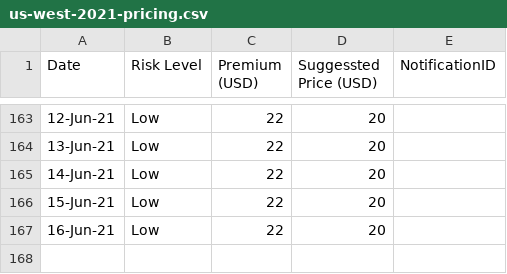
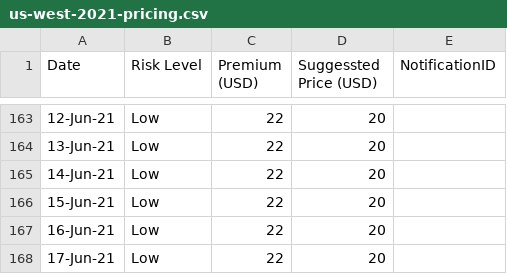
Before and after one commit to earling/us-west, a CSV file: us-west-2021-pricing.csv, drawn as a sheet; only a part is shown, gaps mark what is left out.

Commit message:
17-Jun-21,Low,22,20,

```diff
--- a/us-west-2021-pricing.csv
+++ b/us-west-2021-pricing.csv
@@ -167 +167,2 @@ Date,Risk Level,Premium (USD),Suggessted Price (USD),NotificationID
 16-Jun-21,Low,22,20,
+17-Jun-21,Low,22,20,
```
